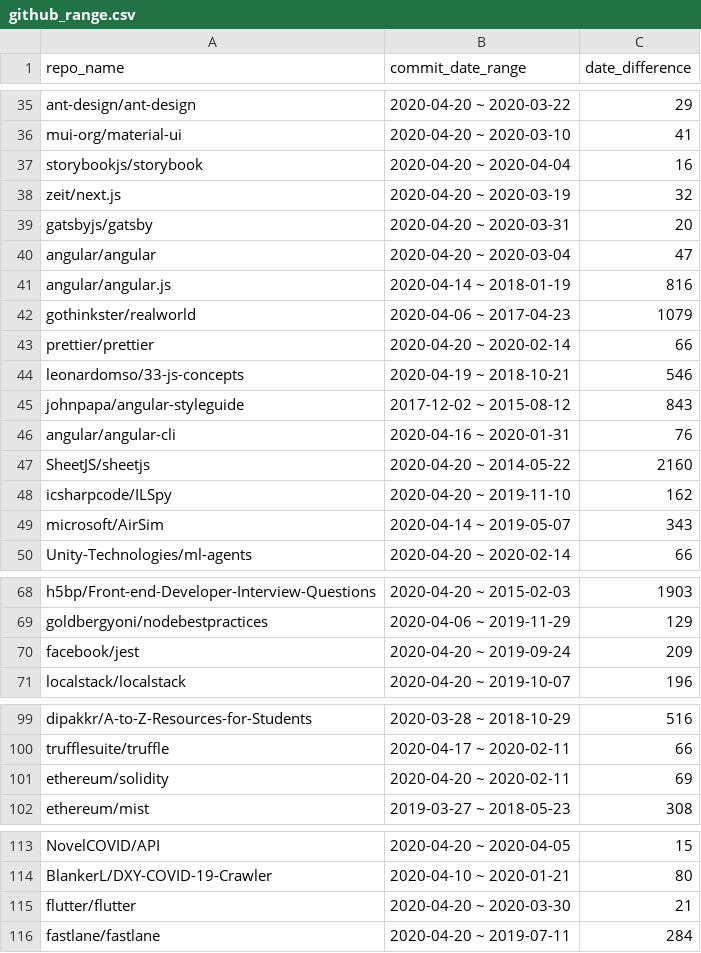
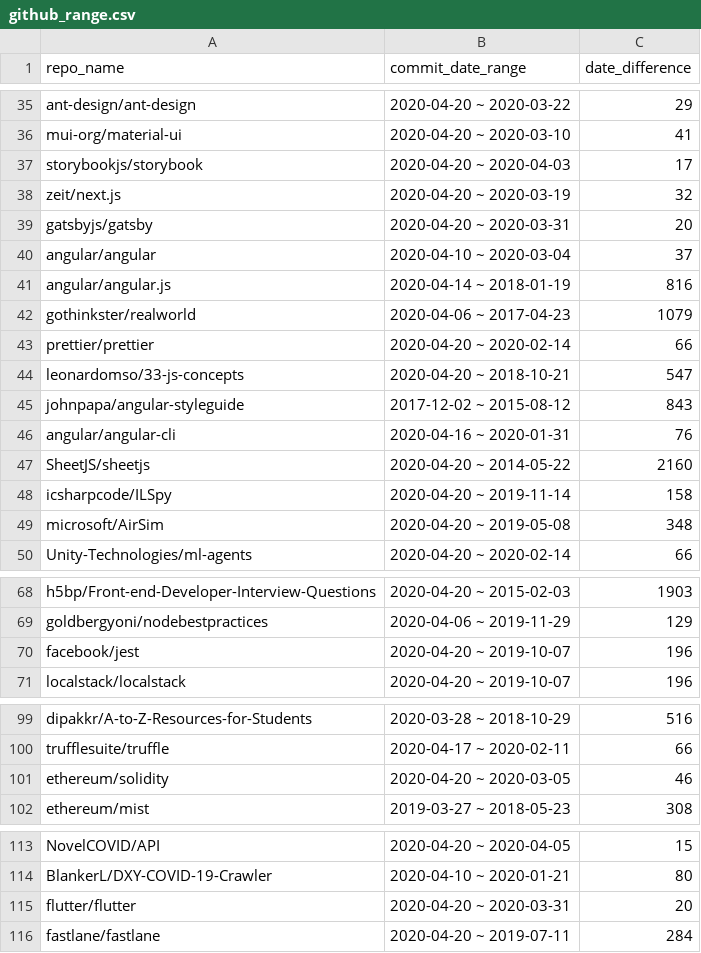
Before and after one commit to JiejayLan/seniorDesign, a CSV file: github_range.csv, drawn as a sheet; only a part is shown, gaps mark what is left out; the diff covers the shown part only.

Commit message:
fix same contents

```diff
--- a/github_range.csv
+++ b/github_range.csv
@@ -36,6 +36,6 @@ ant-design/ant-design,2020-04-20 ~ 2020-03-22,29
 mui-org/material-ui,2020-04-20 ~ 2020-03-10,41
-storybookjs/storybook,2020-04-20 ~ 2020-04-04,16
+storybookjs/storybook,2020-04-20 ~ 2020-04-03,17
 zeit/next.js,2020-04-20 ~ 2020-03-19,32
 gatsbyjs/gatsby,2020-04-20 ~ 2020-03-31,20
-angular/angular,2020-04-20 ~ 2020-03-04,47
+angular/angular,2020-04-10 ~ 2020-03-04,37
 angular/angular.js,2020-04-14 ~ 2018-01-19,816
@@ -43,3 +43,3 @@ gothinkster/realworld,2020-04-06 ~ 2017-04-23,1079
 prettier/prettier,2020-04-20 ~ 2020-02-14,66
-leonardomso/33-js-concepts,2020-04-19 ~ 2018-10-21,546
+leonardomso/33-js-concepts,2020-04-20 ~ 2018-10-21,547
 johnpapa/angular-styleguide,2017-12-02 ~ 2015-08-12,843
@@ -47,4 +47,4 @@ angular/angular-cli,2020-04-16 ~ 2020-01-31,76
 SheetJS/sheetjs,2020-04-20 ~ 2014-05-22,2160
-icsharpcode/ILSpy,2020-04-20 ~ 2019-11-10,162
-microsoft/AirSim,2020-04-14 ~ 2019-05-07,343
+icsharpcode/ILSpy,2020-04-20 ~ 2019-11-14,158
+microsoft/AirSim,2020-04-20 ~ 2019-05-08,348
 Unity-Technologies/ml-agents,2020-04-20 ~ 2020-02-14,66
@@ -69,3 +69,3 @@ h5bp/Front-end-Developer-Interview-Questions,2020-04-20 ~ 2015-02-03,1903
 goldbergyoni/nodebestpractices,2020-04-06 ~ 2019-11-29,129
-facebook/jest,2020-04-20 ~ 2019-09-24,209
+facebook/jest,2020-04-20 ~ 2019-10-07,196
 localstack/localstack,2020-04-20 ~ 2019-10-07,196
@@ -100,3 +100,3 @@ dipakkr/A-to-Z-Resources-for-Students,2020-03-28 ~ 2018-10-29,516
 trufflesuite/truffle,2020-04-17 ~ 2020-02-11,66
-ethereum/solidity,2020-04-20 ~ 2020-02-11,69
+ethereum/solidity,2020-04-20 ~ 2020-03-05,46
 ethereum/mist,2019-03-27 ~ 2018-05-23,308
@@ -114,3 +114,3 @@ NovelCOVID/API,2020-04-20 ~ 2020-04-05,15
 BlankerL/DXY-COVID-19-Crawler,2020-04-10 ~ 2020-01-21,80
-flutter/flutter,2020-04-20 ~ 2020-03-30,21
+flutter/flutter,2020-04-20 ~ 2020-03-31,20
 fastlane/fastlane,2020-04-20 ~ 2019-07-11,284
```
Also changed, not shown: 8 edited cells elsewhere in this file.
